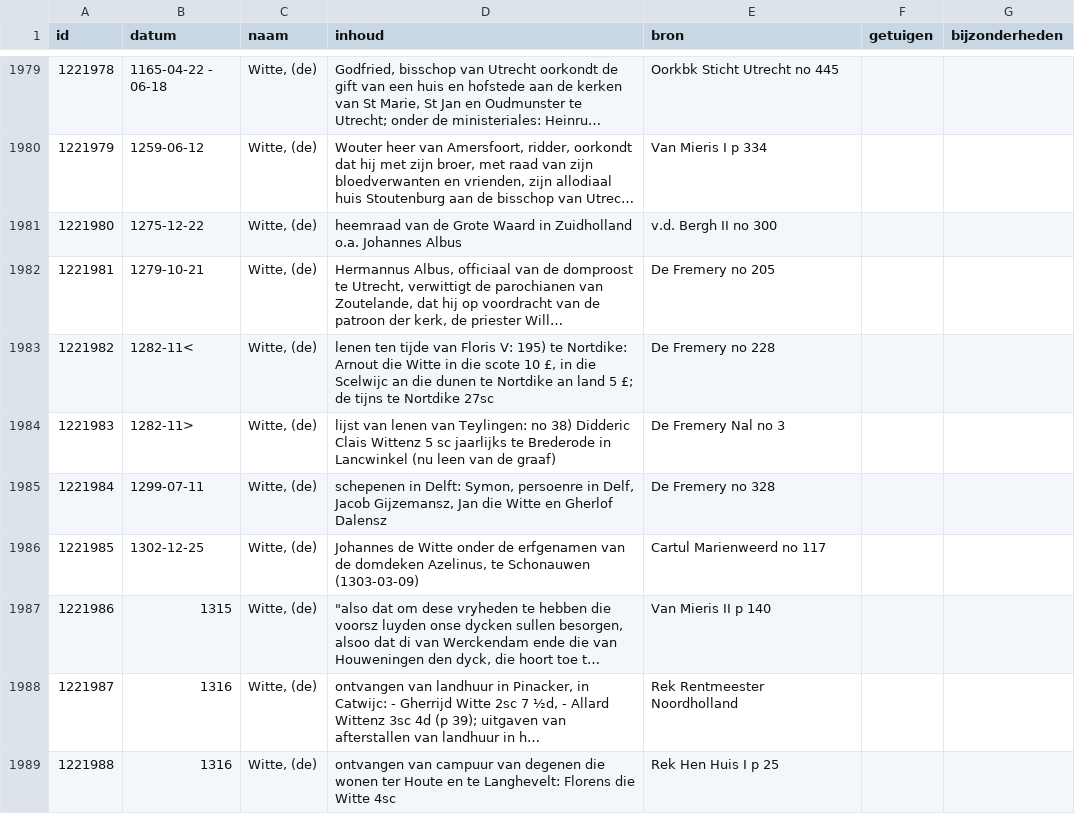
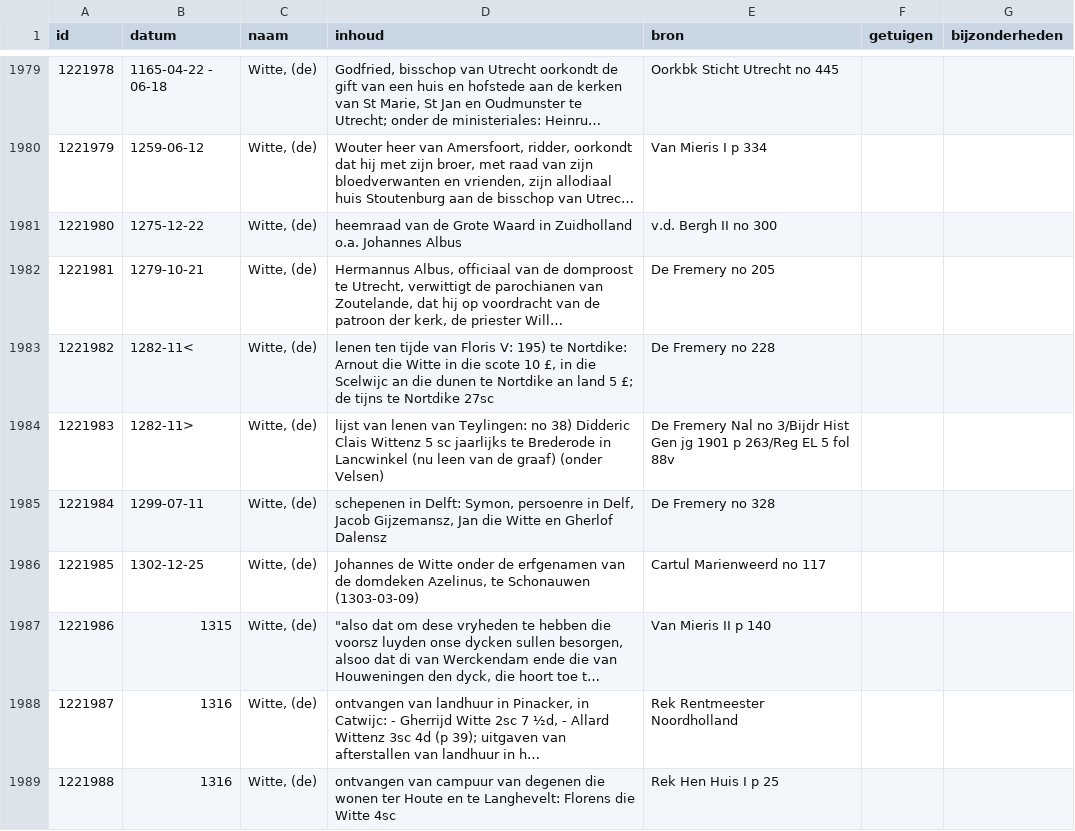
Before and after one commit to collectiegroesbeek/collectiegroesbeek-data, a CSV file: Coll Gr W.csv, drawn as a sheet; only a part is shown, gaps mark what is left out; long unchanged cells end in …; the diff covers the shown part only.

```diff
--- a/Coll Gr W.csv
+++ b/Coll Gr W.csv
@@ -1983,3 +1983,3 @@ id,datum,naam,inhoud,bron,getuigen,bijzonderheden
 1221982,1282-11<,"Witte, (de)","lenen ten tijde van Floris V: 195) te Nortdike: Arnout die Witte in die scote 10 £, in die Scelwijc an die dunen te Nortdike an land 5 £; de tijns te Nortdike 27sc",De Fremery no 228,,
-1221983,1282-11>,"Witte, (de)",lijst van lenen van Teylingen: no 38) Didderic Clais Wittenz 5 sc jaarlijks te Brederode in Lancwinkel (nu leen van de graaf),De Fremery Nal no 3,,
+1221983,1282-11>,"Witte, (de)",lijst van lenen van Teylingen: no 38) Didderic Clais Wittenz 5 sc jaarlijks te Brederode in Lancwinkel (nu leen van de graaf) (onder Velsen),De Fremery Nal no 3/Bijdr Hist Gen jg 1901 p 263/Reg EL 5 fol 88v,,
 1221984,1299-07-11,"Witte, (de)","schepenen in Delft: Symon, persoenre in Delf, Jacob Gijzemansz, Jan die Witte en Gherlof Dalensz",De Fremery no 328,,
```
Also changed, not shown: 7 edited cells elsewhere in this file, Coll Gr E.csv, Coll Gr P Q.csv, 14 other files.
